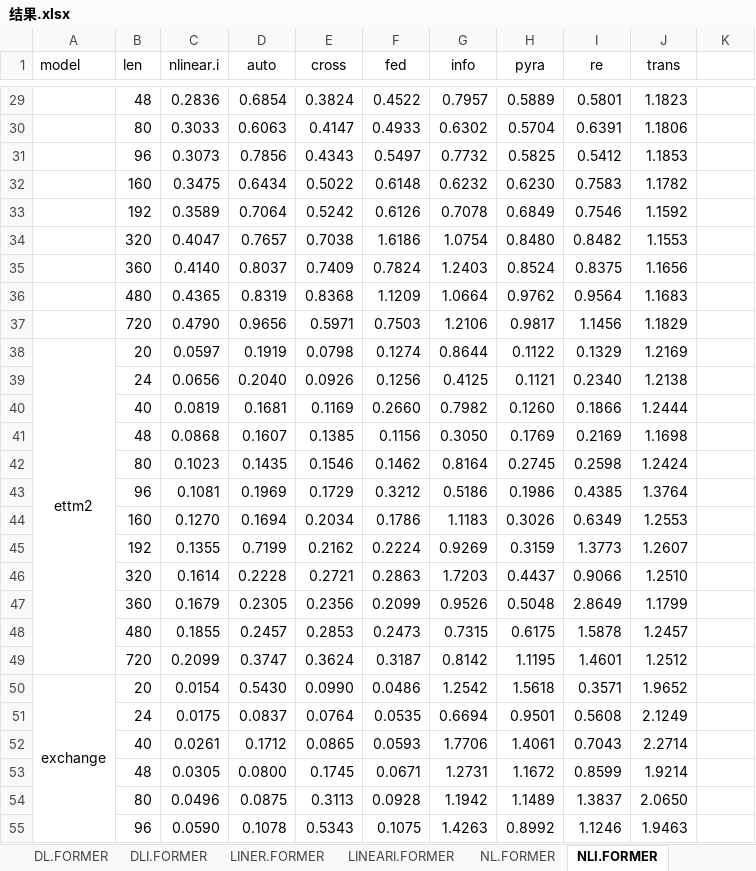
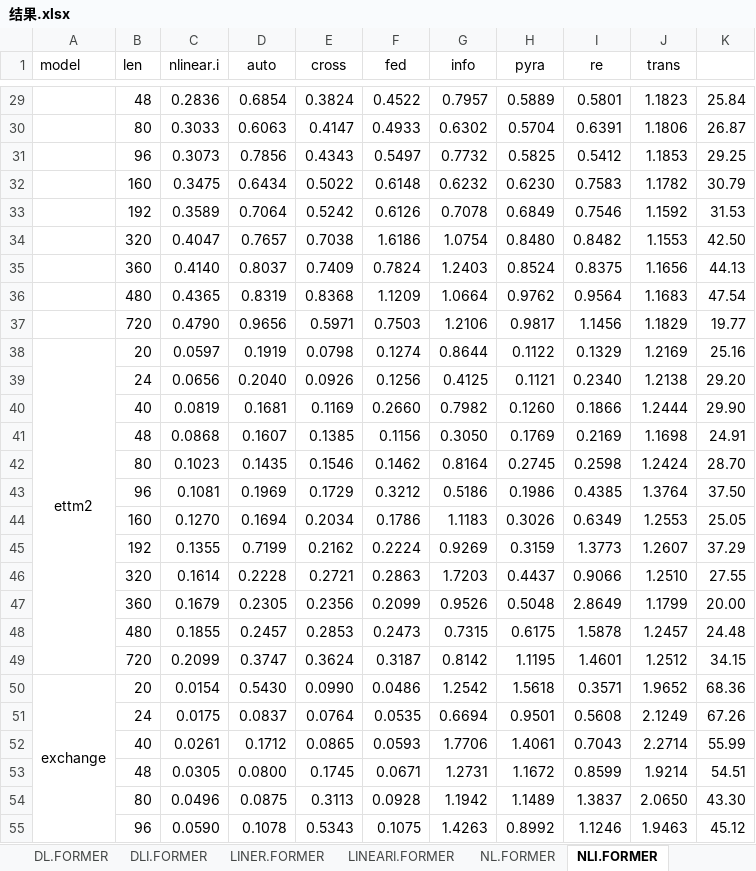
Before and after one commit to osmium18452/dlinear.rewrite, an Excel workbook: results/结果.xlsx, sheet NLI.FORMER, drawn as a sheet; only a part is shown, gaps mark what is left out; values as stored, in another font and other column widths than the file's, no borders; conditional formats not drawn; the diff covers the shown part only; the diff names each change by its address in the sheet, - before the commit and + after, or states it on an @@ line.

```diff
--- a/results/结果.xlsx (sheet NLI.FORMER)
+++ b/results/结果.xlsx (sheet NLI.FORMER)
-K29: (empty)
+K29: 25.84
-K30: (empty)
+K30: 26.87
-K31: (empty)
+K31: 29.25
-K32: (empty)
+K32: 30.79
-K33: (empty)
+K33: 31.53
-K34: (empty)
+K34: 42.50
-K35: (empty)
+K35: 44.13
-K36: (empty)
+K36: 47.54
-K37: (empty)
+K37: 19.77
-K38: (empty)
+K38: 25.16
-K39: (empty)
+K39: 29.20
-K40: (empty)
+K40: 29.90
-K41: (empty)
+K41: 24.91
-K42: (empty)
+K42: 28.70
-K43: (empty)
+K43: 37.50
-K44: (empty)
+K44: 25.05
-K45: (empty)
+K45: 37.29
-K46: (empty)
+K46: 27.55
-K47: (empty)
+K47: 20.00
-K48: (empty)
+K48: 24.48
-K49: (empty)
+K49: 34.15
-K50: (empty)
+K50: 68.36
-K51: (empty)
+K51: 67.26
-K52: (empty)
+K52: 55.99
-K53: (empty)
+K53: 54.51
-K54: (empty)
+K54: 43.30
-K55: (empty)
+K55: 45.12
```
Also changed, not shown: 61 edited cells elsewhere in this sheet, other sheet tabs, 5 other files.
